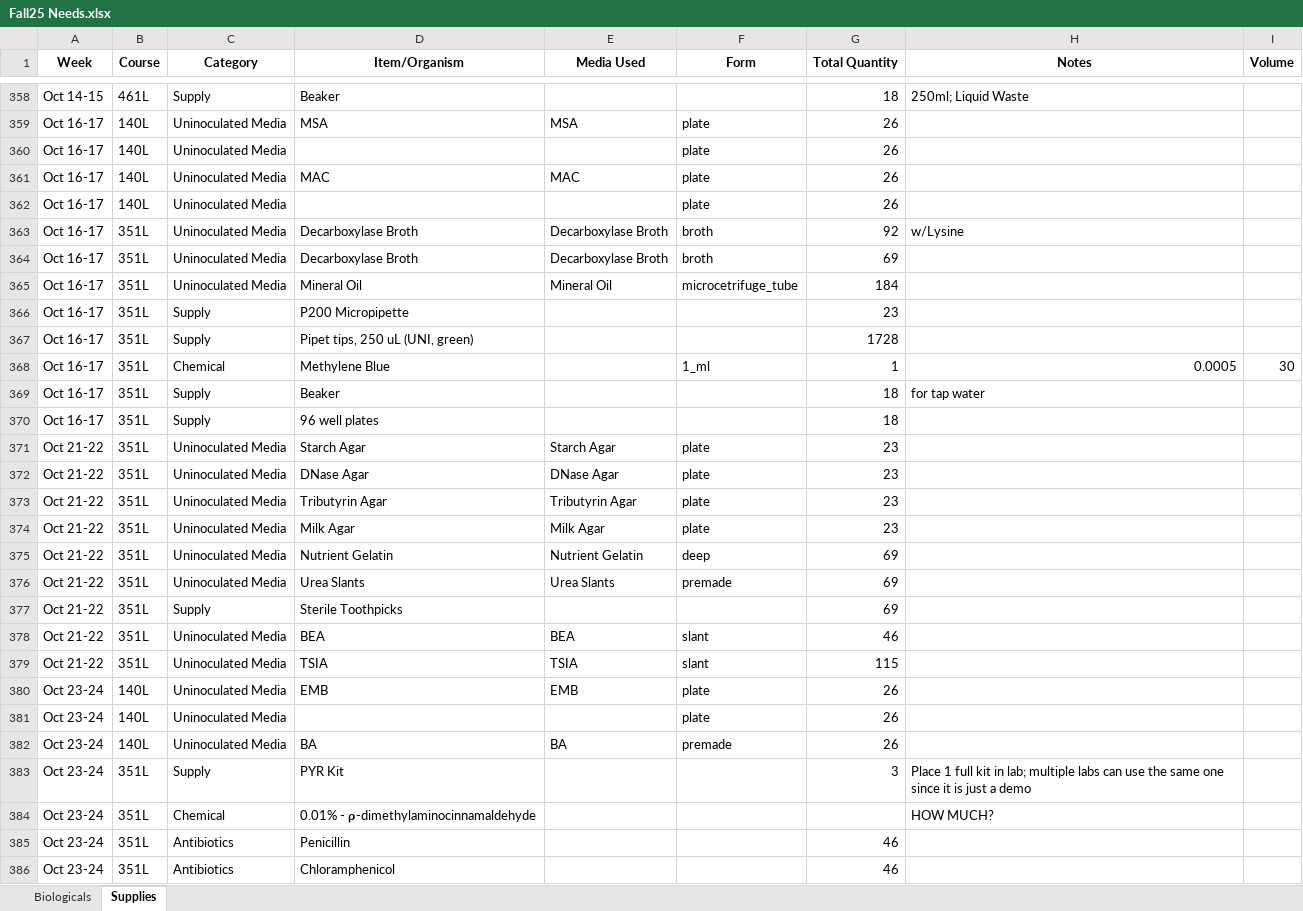
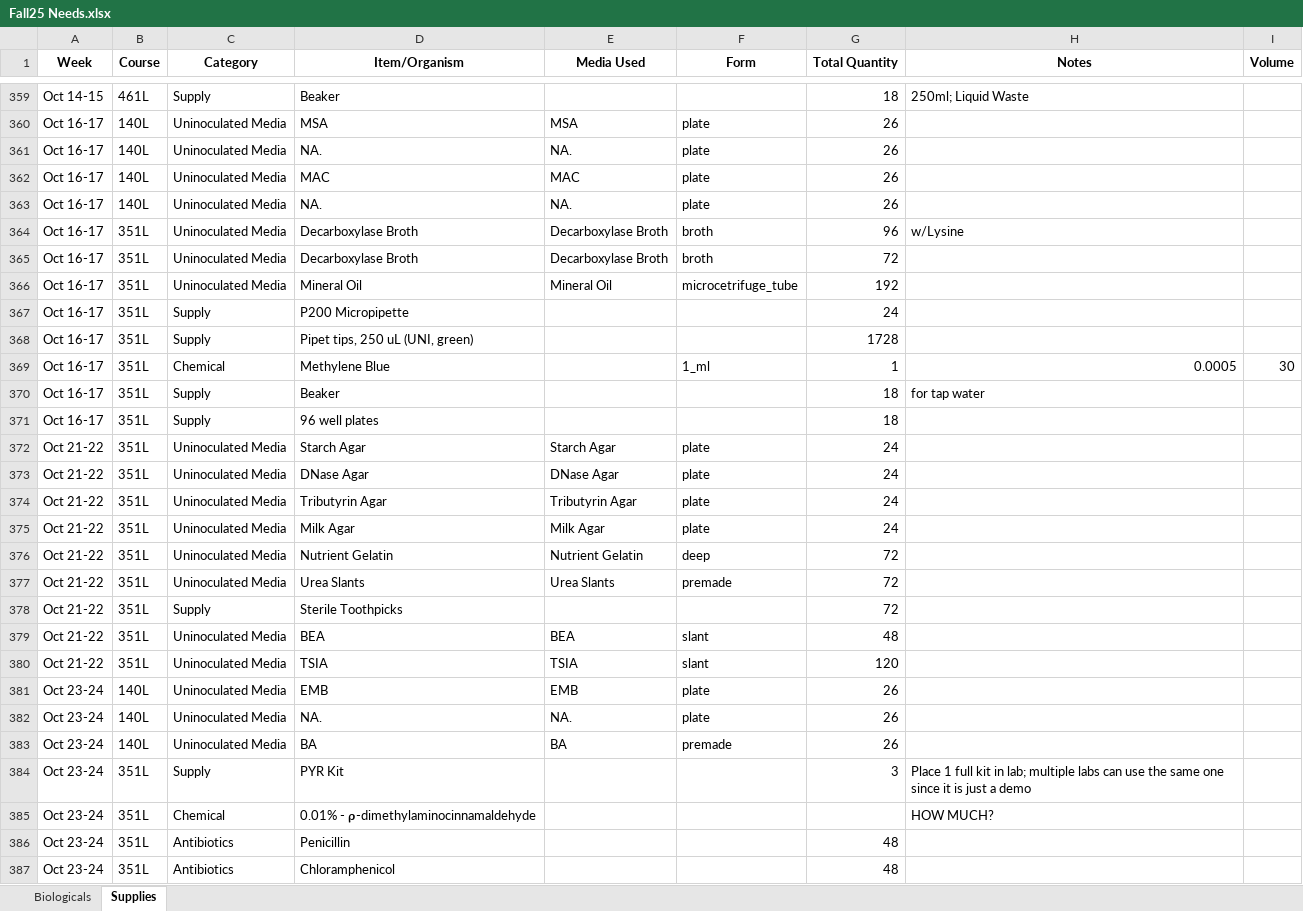
Before and after one commit to KandriaD/MICROcost, an Excel workbook: Fall25 Needs.xlsx, sheet Supplies, drawn as a sheet; only a part is shown, gaps mark what is left out; values as stored, in another font and other column widths than the file's, no borders; addresses are those after the commit; the diff covers the shown part only; the diff names each change by its address in the sheet, - before the commit and + after, or states it on an @@ line.

```diff
--- a/Fall25 Needs.xlsx (sheet Supplies)
+++ b/Fall25 Needs.xlsx (sheet Supplies)
-D361 (Item/Organism): (empty)
+D361 (Item/Organism): NA.
-E361 (Media Used): (empty)
+E361 (Media Used): NA.
-D363 (Item/Organism): (empty)
+D363 (Item/Organism): NA.
-E363 (Media Used): (empty)
+E363 (Media Used): NA.
-G364 (Total Quantity): 92
+G364 (Total Quantity): 96
-G365 (Total Quantity): 69
+G365 (Total Quantity): 72
-G366 (Total Quantity): 184
+G366 (Total Quantity): 192
-G367 (Total Quantity): 23
+G367 (Total Quantity): 24
-G372:G375 (Total Quantity): 23
+G372:G375 (Total Quantity): 24
-G376:G378 (Total Quantity): 69
+G376:G378 (Total Quantity): 72
-G379 (Total Quantity): 46
+G379 (Total Quantity): 48
-G380 (Total Quantity): 115
+G380 (Total Quantity): 120
-D382 (Item/Organism): (empty)
+D382 (Item/Organism): NA.
-E382 (Media Used): (empty)
+E382 (Media Used): NA.
-G386:G387 (Total Quantity): 46
+G386:G387 (Total Quantity): 48
```
Also changed, not shown: 2 added rows, 1 removed row, 4 moved rows and 131 edited cells elsewhere in this sheet, sheet Biologicals, 3 other files.
